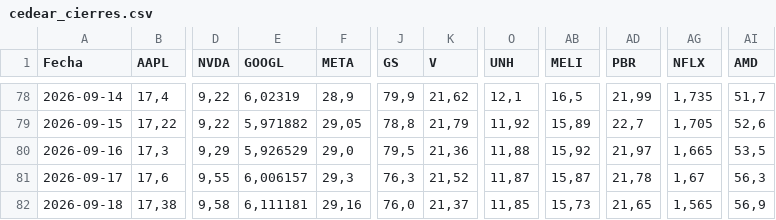
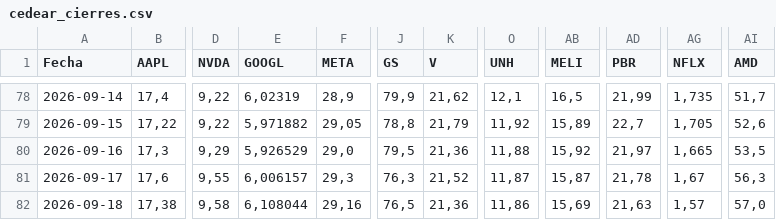
Before and after one commit to Brunogatti79/inversiones-bursatiles, a CSV file: data/cedear_cierres.csv, drawn as a sheet; only a part is shown, gaps mark what is left out; the diff names each change by its address in the sheet, - before the commit and + after, or states it on an @@ line.

Commit message:
auto: cedear_cierres 2026-09-18 11:14

```diff
--- a/data/cedear_cierres.csv
+++ b/data/cedear_cierres.csv
-E82 (GOOGL): 6,111181
+E82 (GOOGL): 6,108044
-J82 (GS): 76,0
+J82 (GS): 76,5
-K82 (V): 21,37
+K82 (V): 21,36
-O82 (UNH): 11,85
+O82 (UNH): 11,86
-AB82 (MELI): 15,73
+AB82 (MELI): 15,69
-AD82 (PBR): 21,65
+AD82 (PBR): 21,63
-AG82 (NFLX): 1,565
+AG82 (NFLX): 1,57
-AI82 (AMD): 56,9
+AI82 (AMD): 57,0
```
